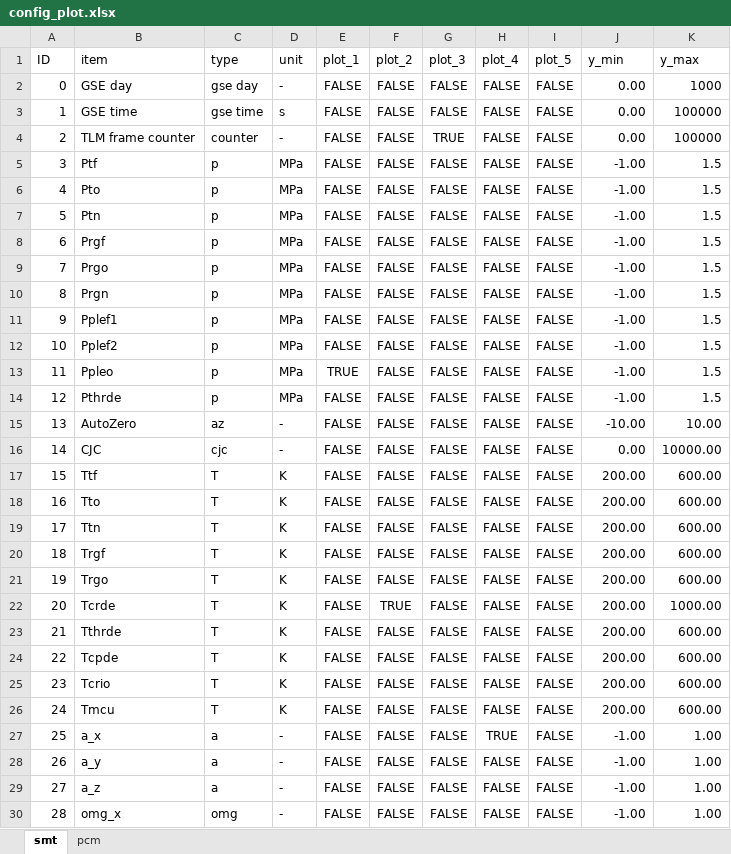
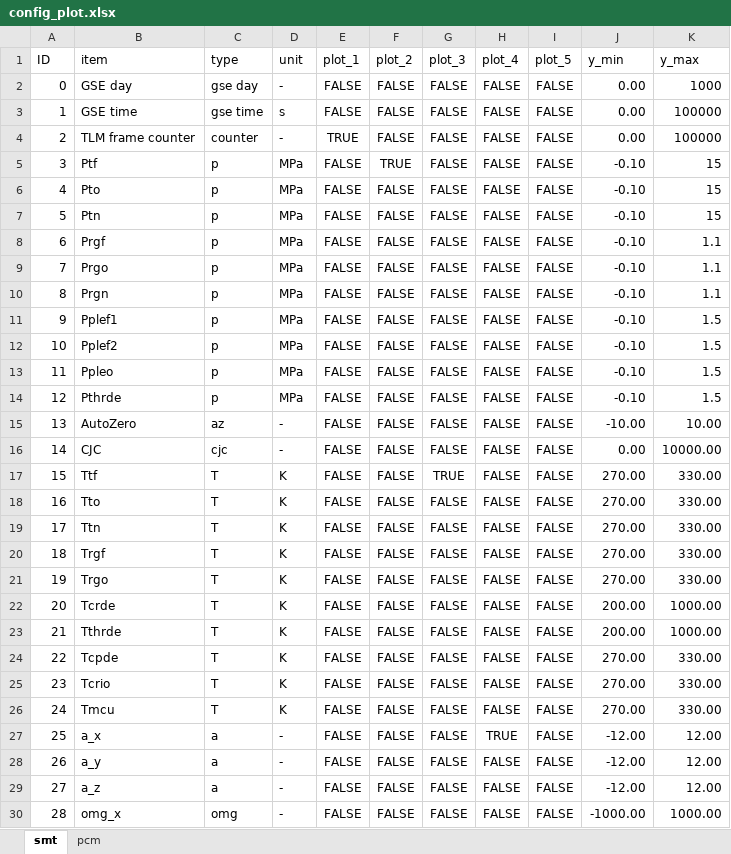
Before and after one commit to akirakawasaki/DES-QL, an Excel workbook: ql-async/config_plot.xlsx, sheet smt, drawn as a sheet; only a part is shown; values as stored, in another font and other column widths than the file's, no borders; the diff covers the shown part only; the diff names each change by its address in the sheet, - before the commit and + after, or states it on an @@ line.

```diff
--- a/ql-async/config_plot.xlsx (sheet smt)
+++ b/ql-async/config_plot.xlsx (sheet smt)
-E4 (plot_1): FALSE
+E4 (plot_1): TRUE
-G4 (plot_3): TRUE
+G4 (plot_3): FALSE
-F5 (plot_2): FALSE
+F5 (plot_2): TRUE
-J5:J14 (y_min): -1.00
+J5:J14 (y_min): -0.10
-K5:K7 (y_max): 1.5
+K5:K7 (y_max): 15
-K8:K10 (y_max): 1.5
+K8:K10 (y_max): 1.1
-E13 (plot_1): TRUE
+E13 (plot_1): FALSE
-G17 (plot_3): FALSE
+G17 (plot_3): TRUE
-J17:J21 (y_min): 200.00
+J17:J21 (y_min): 270.00
-K17:K21 (y_max): 600.00
+K17:K21 (y_max): 330.00
-F22 (plot_2): TRUE
+F22 (plot_2): FALSE
-K23 (y_max): 600.00
+K23 (y_max): 1000.00
-J24:J26 (y_min): 200.00
+J24:J26 (y_min): 270.00
-K24:K26 (y_max): 600.00
+K24:K26 (y_max): 330.00
-J27:J29 (y_min): -1.00
+J27:J29 (y_min): -12.00
-K27:K29 (y_max): 1.00
+K27:K29 (y_max): 12.00
-J30 (y_min): -1.00
+J30 (y_min): -1000.00
-K30 (y_max): 1.00
+K30 (y_max): 1000.00
```
Also changed, not shown: 59 edited cells elsewhere in this sheet, ql-async/config_sensor.xlsx, 3 other files.
